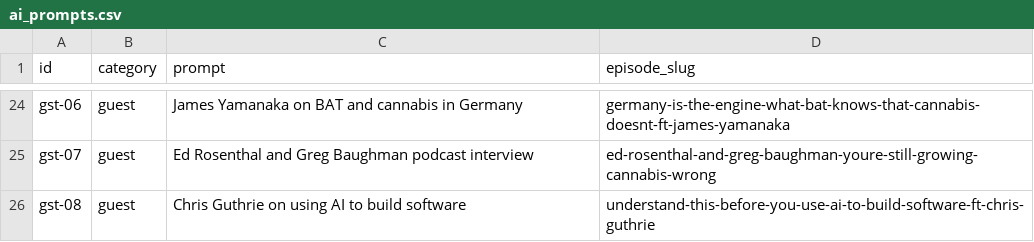
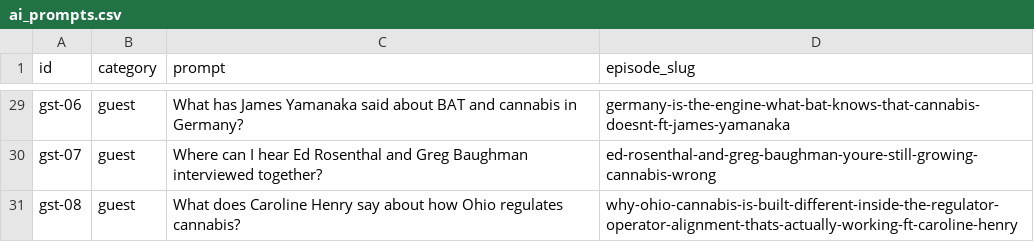
Before and after one commit to 8thRev/The-Dime-Podcast-, a CSV file: data/ai_prompts.csv, drawn as a sheet; only a part is shown, gaps mark what is left out; addresses are those after the commit; the diff covers the shown part only; the diff names each change by its address in the sheet, - before the commit and + after, or states it on an @@ line.

```diff
--- a/data/ai_prompts.csv
+++ b/data/ai_prompts.csv
-C29 (prompt): James Yamanaka on BAT and cannabis in Germany
+C29 (prompt): What has James Yamanaka said about BAT and cannabis in Germany?
-C30 (prompt): Ed Rosenthal and Greg Baughman podcast interview
+C30 (prompt): Where can I hear Ed Rosenthal and Greg Baughman interviewed together?
-C31 (prompt): Chris Guthrie on using AI to build software
+C31 (prompt): What does Caroline Henry say about how Ohio regulates cannabis?
-D31 (episode_slug): understand-this-before-you-use-ai-to-build-software-ft-chris-guthrie
+D31 (episode_slug): why-ohio-cannabis-is-built-different-inside-the-regulator-operator-alignment-thats-actually-working-ft-caroline-henry
```
Also changed, not shown: 5 added rows and 23 edited cells elsewhere in this file.
